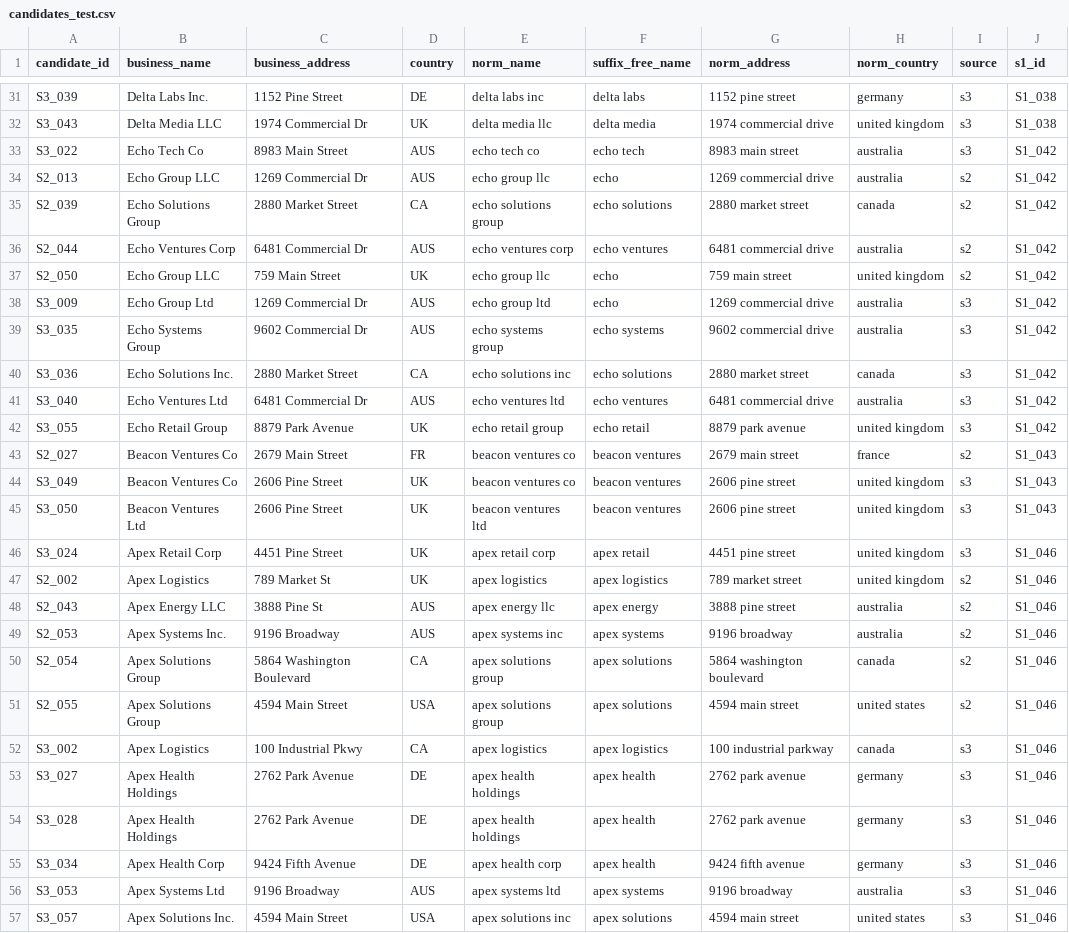
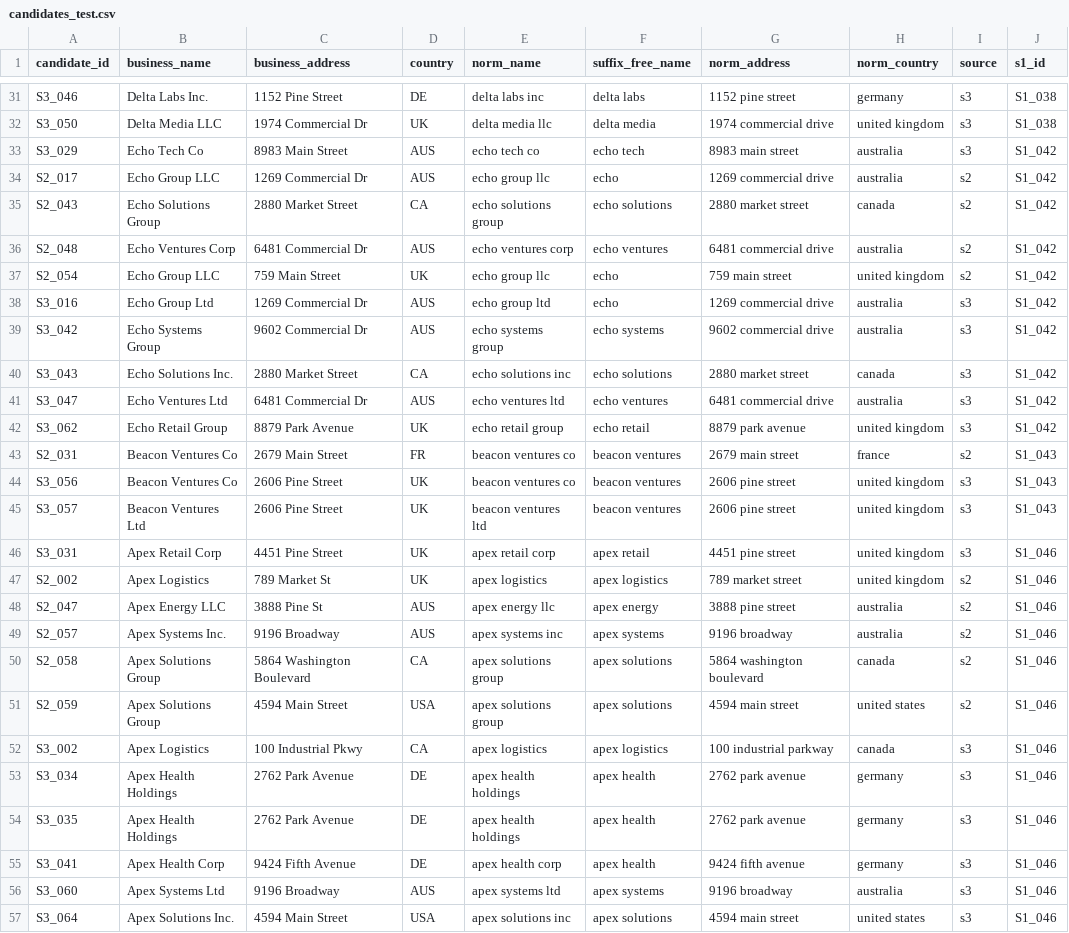
Before and after one commit to harshatha-exe/ml-entity-resolution, a CSV file: data/candidates_test.csv, drawn as a sheet; only a part is shown, gaps mark what is left out; the diff covers the shown part only; the diff names each change by its address in the sheet, - before the commit and + after, or states it on an @@ line.

```diff
--- a/data/candidates_test.csv
+++ b/data/candidates_test.csv
-A31 (candidate_id): S3_039
+A31 (candidate_id): S3_046
-A32 (candidate_id): S3_043
+A32 (candidate_id): S3_050
-A33 (candidate_id): S3_022
+A33 (candidate_id): S3_029
-A34 (candidate_id): S2_013
+A34 (candidate_id): S2_017
-A35 (candidate_id): S2_039
+A35 (candidate_id): S2_043
-A36 (candidate_id): S2_044
+A36 (candidate_id): S2_048
-A37 (candidate_id): S2_050
+A37 (candidate_id): S2_054
-A38 (candidate_id): S3_009
+A38 (candidate_id): S3_016
-A39 (candidate_id): S3_035
+A39 (candidate_id): S3_042
-A40 (candidate_id): S3_036
+A40 (candidate_id): S3_043
-A41 (candidate_id): S3_040
+A41 (candidate_id): S3_047
-A42 (candidate_id): S3_055
+A42 (candidate_id): S3_062
-A43 (candidate_id): S2_027
+A43 (candidate_id): S2_031
-A44 (candidate_id): S3_049
+A44 (candidate_id): S3_056
-A45 (candidate_id): S3_050
+A45 (candidate_id): S3_057
-A46 (candidate_id): S3_024
+A46 (candidate_id): S3_031
-A48 (candidate_id): S2_043
+A48 (candidate_id): S2_047
-A49 (candidate_id): S2_053
+A49 (candidate_id): S2_057
-A50 (candidate_id): S2_054
+A50 (candidate_id): S2_058
-A51 (candidate_id): S2_055
+A51 (candidate_id): S2_059
-A53 (candidate_id): S3_027
+A53 (candidate_id): S3_034
-A54 (candidate_id): S3_028
+A54 (candidate_id): S3_035
-A55 (candidate_id): S3_034
+A55 (candidate_id): S3_041
-A56 (candidate_id): S3_053
+A56 (candidate_id): S3_060
-A57 (candidate_id): S3_057
+A57 (candidate_id): S3_064
```
Also changed, not shown: 125 edited cells elsewhere in this file, data/candidates_train.csv, data/candidates_val.csv, 9 other files.
